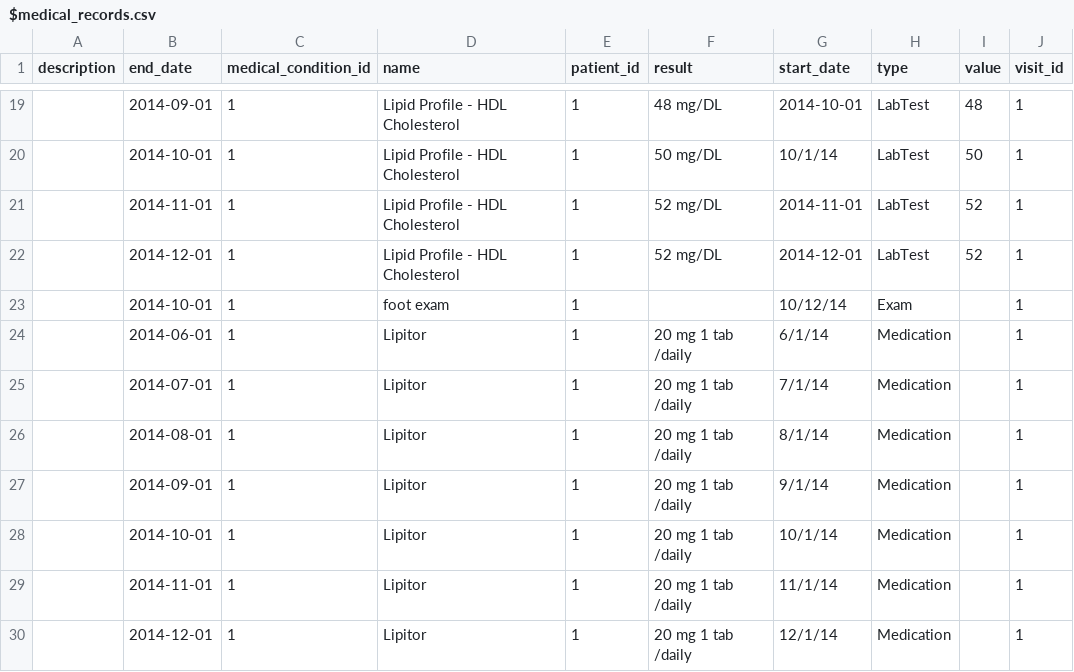
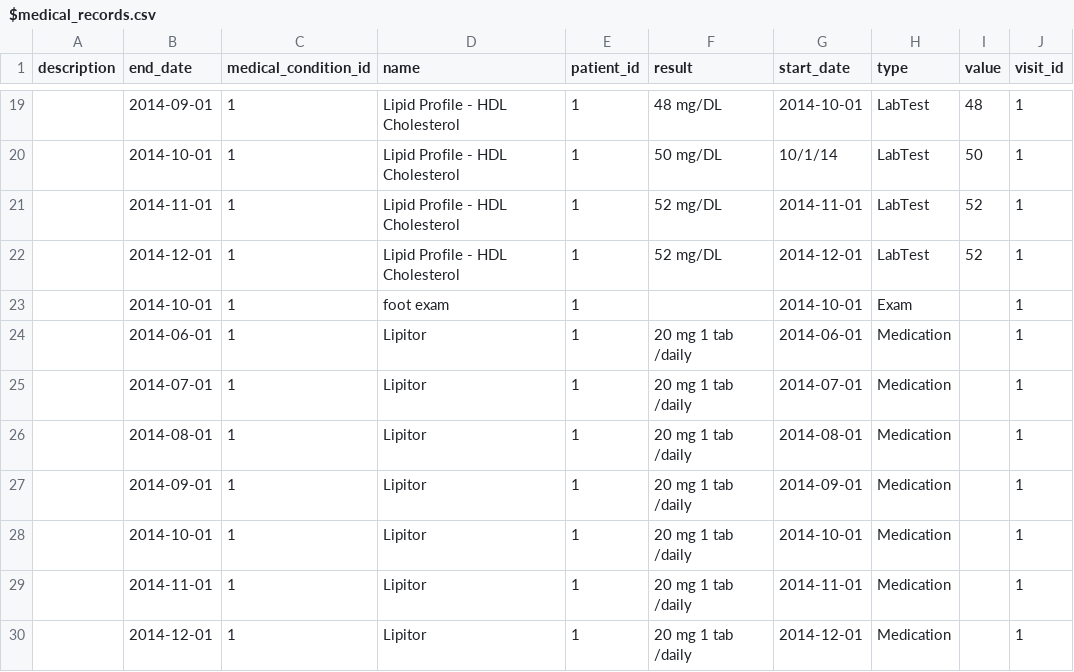
Before and after one commit to bethanyr/clinic_visualization, a CSV file: db/seed_data/$medical_records.csv, drawn as a sheet; only a part is shown, gaps mark what is left out.

Commit message:
cleaned up dates

```diff
--- a/db/seed_data/$medical_records.csv
+++ b/db/seed_data/$medical_records.csv
@@ -22,9 +22,9 @@ description,end_date,medical_condition_id,name,patient_id,result,start_date,type
 ,2014-12-01,1,Lipid Profile - HDL Cholesterol,1,52 mg/DL,2014-12-01,LabTest,52,1
-,2014-10-01,1,foot exam,1,,10/12/14,Exam,,1
-,2014-06-01,1,Lipitor,1,20 mg 1 tab /daily,6/1/14,Medication,,1
-,2014-07-01,1,Lipitor,1,20 mg 1 tab /daily,7/1/14,Medication,,1
-,2014-08-01,1,Lipitor,1,20 mg 1 tab /daily,8/1/14,Medication,,1
-,2014-09-01,1,Lipitor,1,20 mg 1 tab /daily,9/1/14,Medication,,1
-,2014-10-01,1,Lipitor,1,20 mg 1 tab /daily,10/1/14,Medication,,1
-,2014-11-01,1,Lipitor,1,20 mg 1 tab /daily,11/1/14,Medication,,1
-,2014-12-01,1,Lipitor,1,20 mg 1 tab /daily,12/1/14,Medication,,1
+,2014-10-01,1,foot exam,1,,2014-10-01,Exam,,1
+,2014-06-01,1,Lipitor,1,20 mg 1 tab /daily,2014-06-01,Medication,,1
+,2014-07-01,1,Lipitor,1,20 mg 1 tab /daily,2014-07-01,Medication,,1
+,2014-08-01,1,Lipitor,1,20 mg 1 tab /daily,2014-08-01,Medication,,1
+,2014-09-01,1,Lipitor,1,20 mg 1 tab /daily,2014-09-01,Medication,,1
+,2014-10-01,1,Lipitor,1,20 mg 1 tab /daily,2014-10-01,Medication,,1
+,2014-11-01,1,Lipitor,1,20 mg 1 tab /daily,2014-11-01,Medication,,1
+,2014-12-01,1,Lipitor,1,20 mg 1 tab /daily,2014-12-01,Medication,,1
```
